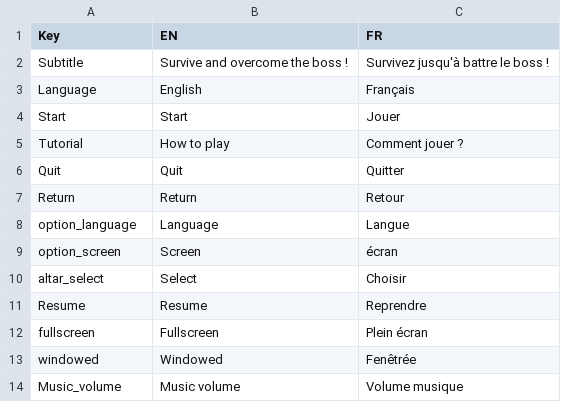
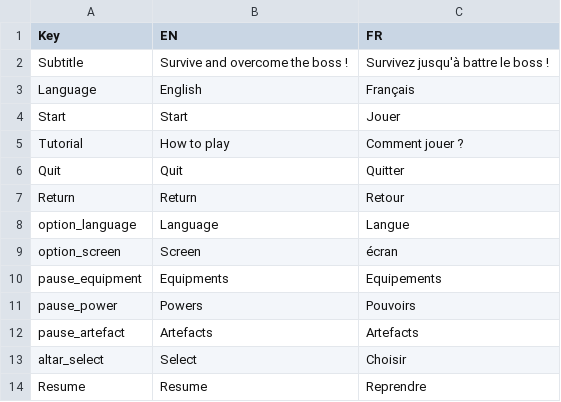
Before and after one commit to XavierClavel/SpaceSurvivorOrbital, a CSV file: Assets/Data/Localization/Main.csv, drawn as a sheet; only a part is shown; the shorter side is filled out with more unchanged rows.

Commit message:
Pause Menu OK

```diff
--- a/Assets/Data/Localization/Main.csv
+++ b/Assets/Data/Localization/Main.csv
@@ -9,2 +9,5 @@ option_language;Language;Langue
 option_screen;Screen;écran
+pause_equipment;Equipments;Equipements
+pause_power;Powers;Pouvoirs
+pause_artefact;Artefacts;Artefacts
 altar_select;Select;Choisir
```
Also changed, not shown: 11 other files.
